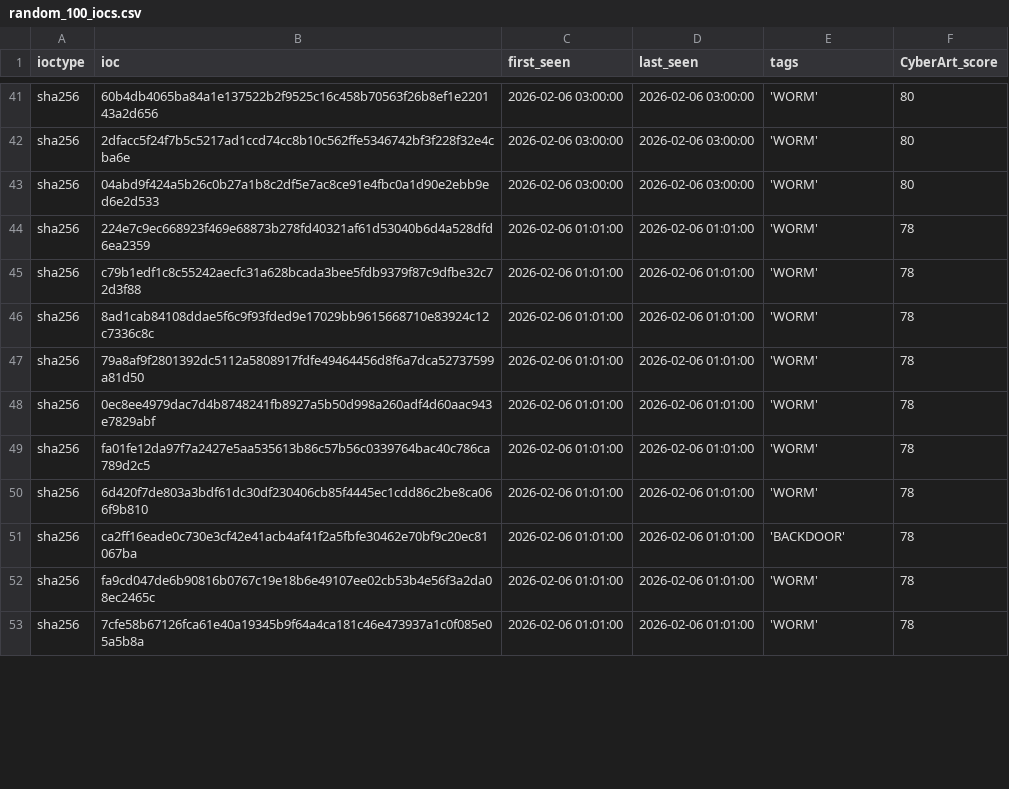
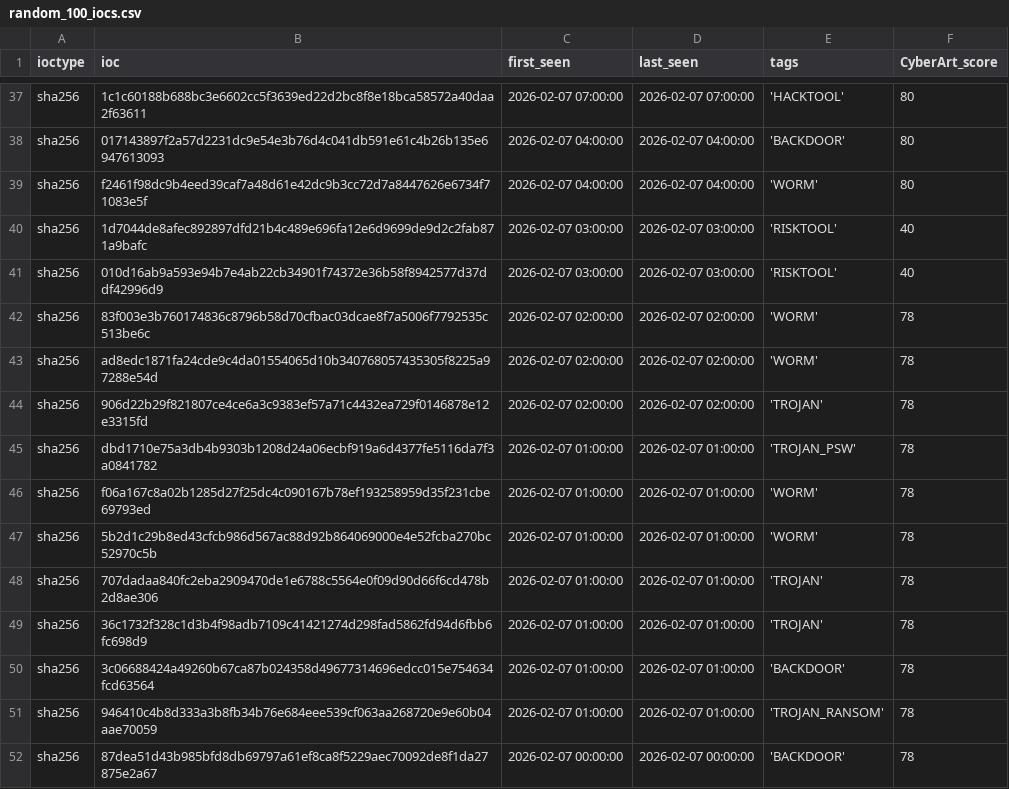
Before and after one commit to SOC-CyberART/CARTI-Feeds, a CSV file: random_100_iocs.csv, drawn as a sheet; only a part is shown, gaps mark what is left out; addresses are those after the commit; the diff covers the shown part only; the diff names each change by its address in the sheet, - before the commit and + after, or states it on an @@ line.

```diff
--- a/random_100_iocs.csv
+++ b/random_100_iocs.csv
-B37 (ioc): 60b4db4065ba84a1e137522b2f9525c16c458b70563f26b8ef1e220143a2d656
+B37 (ioc): 1c1c60188b688bc3e6602cc5f3639ed22d2bc8f8e18bca58572a40daa2f63611
-C37 (first_seen): 2026-02-06 03:00:00
+C37 (first_seen): 2026-02-07 07:00:00
-D37 (last_seen): 2026-02-06 03:00:00
+D37 (last_seen): 2026-02-07 07:00:00
-E37 (tags): 'WORM'
+E37 (tags): 'HACKTOOL'
-B38 (ioc): 2dfacc5f24f7b5c5217ad1ccd74cc8b10c562ffe5346742bf3f228f32e4cba6e
+B38 (ioc): 017143897f2a57d2231dc9e54e3b76d4c041db591e61c4b26b135e6947613093
-C38:C39 (first_seen): 2026-02-06 03:00:00
+C38:C39 (first_seen): 2026-02-07 04:00:00
-D38:D39 (last_seen): 2026-02-06 03:00:00
+D38:D39 (last_seen): 2026-02-07 04:00:00
-E38 (tags): 'WORM'
+E38 (tags): 'BACKDOOR'
-B39 (ioc): 04abd9f424a5b26c0b27a1b8c2df5e7ac8ce91e4fbc0a1d90e2ebb9ed6e2d533
+B39 (ioc): f2461f98dc9b4eed39caf7a48d61e42dc9b3cc72d7a8447626e6734f71083e5f
+row 40: sha256 | 1d7044de8afec892897dfd21b4c489e696fa12e6d9699de9d2c2fab871a9bafc | 2026-02-07 03:00:00 | 2026-02-07 03:00:00 | 'RISKTOOL' | 40
+row 41: sha256 | 010d16ab9a593e94b7e4ab22cb34901f74372e36b58f8942577d37ddf42996d9 | 2026-02-07 03:00:00 | 2026-02-07 03:00:00 | 'RISKTOOL' | 40
-B42 (ioc): 224e7c9ec668923f469e68873b278fd40321af61d53040b6d4a528dfd6ea2359
+B42 (ioc): 83f003e3b760174836c8796b58d70cfbac03dcae8f7a5006f7792535c513be6c
-C42:C43 (first_seen): 2026-02-06 01:01:00
+C42:C43 (first_seen): 2026-02-07 02:00:00
-D42:D43 (last_seen): 2026-02-06 01:01:00
+D42:D43 (last_seen): 2026-02-07 02:00:00
-B43 (ioc): c79b1edf1c8c55242aecfc31a628bcada3bee5fdb9379f87c9dfbe32c72d3f88
+B43 (ioc): ad8edc1871fa24cde9c4da01554065d10b340768057435305f8225a97288e54d
+row 44: sha256 | 906d22b29f821807ce4ce6a3c9383ef57a71c4432ea729f0146878e12e3315fd | 2026-02-07 02:00:00 | 2026-02-07 02:00:00 | 'TROJAN' | 78
-B45 (ioc): 8ad1cab84108ddae5f6c9f93fded9e17029bb9615668710e83924c12c7336c8c
+B45 (ioc): dbd1710e75a3db4b9303b1208d24a06ecbf919a6d4377fe5116da7f3a0841782
-C45:C51 (first_seen): 2026-02-06 01:01:00
+C45:C51 (first_seen): 2026-02-07 01:00:00
-D45:D51 (last_seen): 2026-02-06 01:01:00
+D45:D51 (last_seen): 2026-02-07 01:00:00
-E45 (tags): 'WORM'
+E45 (tags): 'TROJAN_PSW'
-B46 (ioc): 79a8af9f2801392dc5112a5808917fdfe49464456d8f6a7dca52737599a81d50
+B46 (ioc): f06a167c8a02b1285d27f25dc4c090167b78ef193258959d35f231cbe69793ed
-B47 (ioc): 0ec8ee4979dac7d4b8748241fb8927a5b50d998a260adf4d60aac943e7829abf
+B47 (ioc): 5b2d1c29b8ed43cfcb986d567ac88d92b864069000e4e52fcba270bc52970c5b
-B48 (ioc): fa01fe12da97f7a2427e5aa535613b86c57b56c0339764bac40c786ca789d2c5
+B48 (ioc): 707dadaa840fc2eba2909470de1e6788c5564e0f09d90d66f6cd478b2d8ae306
-E48:E49 (tags): 'WORM'
+E48:E49 (tags): 'TROJAN'
-B49 (ioc): 6d420f7de803a3bdf61dc30df230406cb85f4445ec1cdd86c2be8ca066f9b810
+B49 (ioc): 36c1732f328c1d3b4f98adb7109c41421274d298fad5862fd94d6fbb6fc698d9
-B50 (ioc): ca2ff16eade0c730e3cf42e41acb4af41f2a5fbfe30462e70bf9c20ec81067ba
+B50 (ioc): 3c06688424a49260b67ca87b024358d49677314696edcc015e754634fcd63564
-B51 (ioc): fa9cd047de6b90816b0767c19e18b6e49107ee02cb53b4e56f3a2da08ec2465c
+B51 (ioc): 946410c4b8d333a3b8fb34b76e684eee539cf063aa268720e9e60b04aae70059
-E51 (tags): 'WORM'
+E51 (tags): 'TROJAN_RANSOM'
-B52 (ioc): 7cfe58b67126fca61e40a19345b9f64a4ca181c46e473937a1c0f085e05a5b8a
+B52 (ioc): 87dea51d43b985bfd8db69797a61ef8ca8f5229aec70092de8f1da27875e2a67
-C52 (first_seen): 2026-02-06 01:01:00
+C52 (first_seen): 2026-02-07 00:00:00
-D52 (last_seen): 2026-02-06 01:01:00
+D52 (last_seen): 2026-02-07 00:00:00
-E52 (tags): 'WORM'
+E52 (tags): 'BACKDOOR'
```
Also changed, not shown: 2 added rows, 5 removed rows and 80 edited cells elsewhere in this file, 1 other file.
